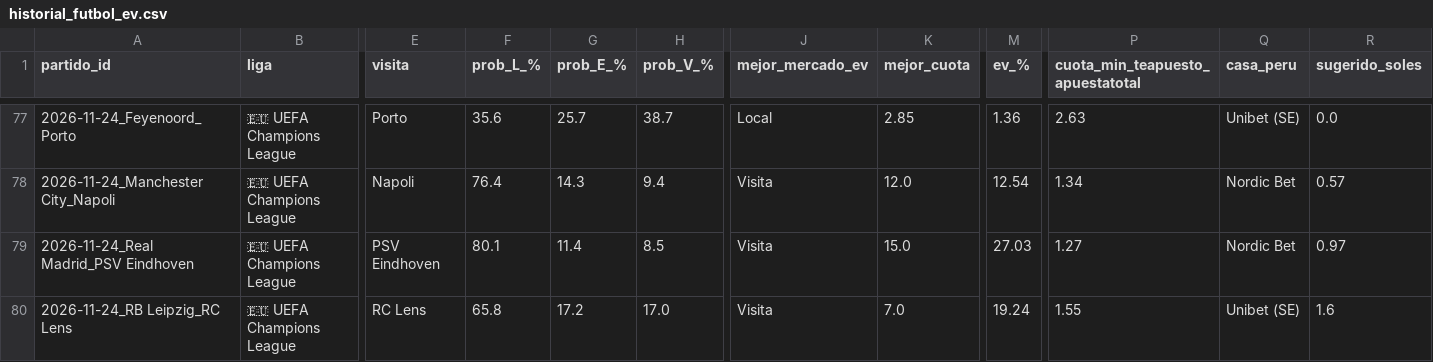
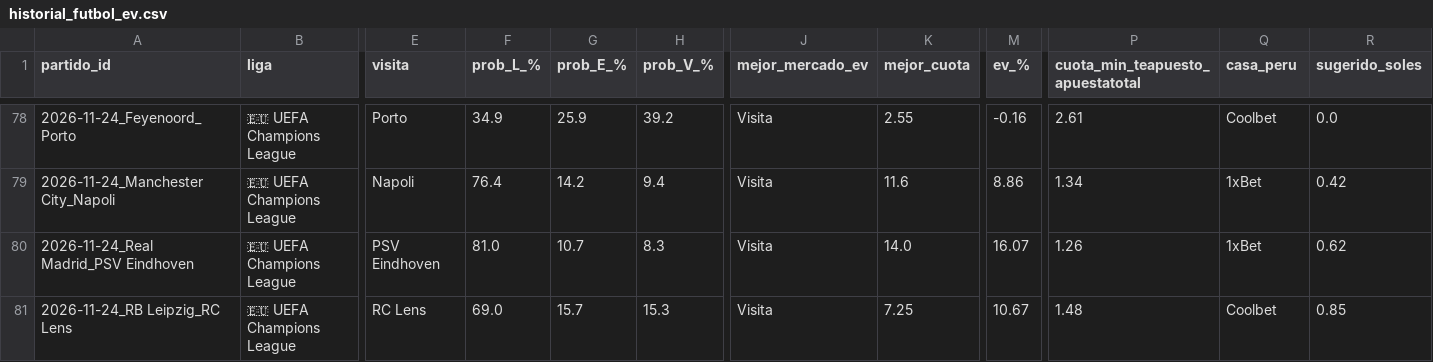
Before and after one commit to LartShark/Recolectorpi, a CSV file: historial_futbol_ev.csv, drawn as a sheet; only a part is shown, gaps mark what is left out; addresses are those after the commit; the diff covers the shown part only; the diff names each change by its address in the sheet, - before the commit and + after, or states it on an @@ line.

```diff
--- a/historial_futbol_ev.csv
+++ b/historial_futbol_ev.csv
-F78 (prob_L_%): 35.6
+F78 (prob_L_%): 34.9
-G78 (prob_E_%): 25.7
+G78 (prob_E_%): 25.9
-H78 (prob_V_%): 38.7
+H78 (prob_V_%): 39.2
-J78 (mejor_mercado_ev): Local
+J78 (mejor_mercado_ev): Visita
-K78 (mejor_cuota): 2.85
+K78 (mejor_cuota): 2.55
-M78 (ev_%): 1.36
+M78 (ev_%): -0.16
-P78 (cuota_min_teapuesto_apuestatotal): 2.63
+P78 (cuota_min_teapuesto_apuestatotal): 2.61
-Q78 (casa_peru): Unibet (SE)
+Q78 (casa_peru): Coolbet
-G79 (prob_E_%): 14.3
+G79 (prob_E_%): 14.2
-K79 (mejor_cuota): 12.0
+K79 (mejor_cuota): 11.6
-M79 (ev_%): 12.54
+M79 (ev_%): 8.86
-Q79:Q80 (casa_peru): Nordic Bet
+Q79:Q80 (casa_peru): 1xBet
-R79 (sugerido_soles): 0.57
+R79 (sugerido_soles): 0.42
-F80 (prob_L_%): 80.1
+F80 (prob_L_%): 81.0
-G80 (prob_E_%): 11.4
+G80 (prob_E_%): 10.7
-H80 (prob_V_%): 8.5
+H80 (prob_V_%): 8.3
-K80 (mejor_cuota): 15.0
+K80 (mejor_cuota): 14.0
-M80 (ev_%): 27.03
+M80 (ev_%): 16.07
-P80 (cuota_min_teapuesto_apuestatotal): 1.27
+P80 (cuota_min_teapuesto_apuestatotal): 1.26
-R80 (sugerido_soles): 0.97
+R80 (sugerido_soles): 0.62
-F81 (prob_L_%): 65.8
+F81 (prob_L_%): 69.0
-G81 (prob_E_%): 17.2
+G81 (prob_E_%): 15.7
-H81 (prob_V_%): 17.0
+H81 (prob_V_%): 15.3
-K81 (mejor_cuota): 7.0
+K81 (mejor_cuota): 7.25
-M81 (ev_%): 19.24
+M81 (ev_%): 10.67
-P81 (cuota_min_teapuesto_apuestatotal): 1.55
+P81 (cuota_min_teapuesto_apuestatotal): 1.48
-Q81 (casa_peru): Unibet (SE)
+Q81 (casa_peru): Coolbet
-R81 (sugerido_soles): 1.6
+R81 (sugerido_soles): 0.85
```
Also changed, not shown: 1 added row and 99 edited cells elsewhere in this file.
